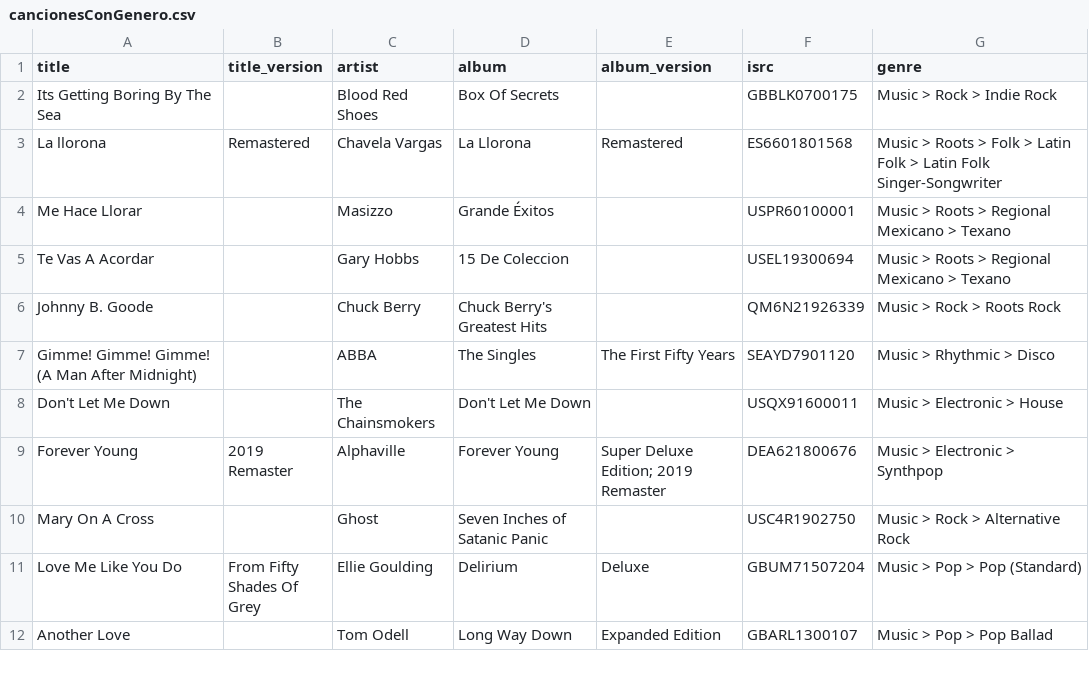
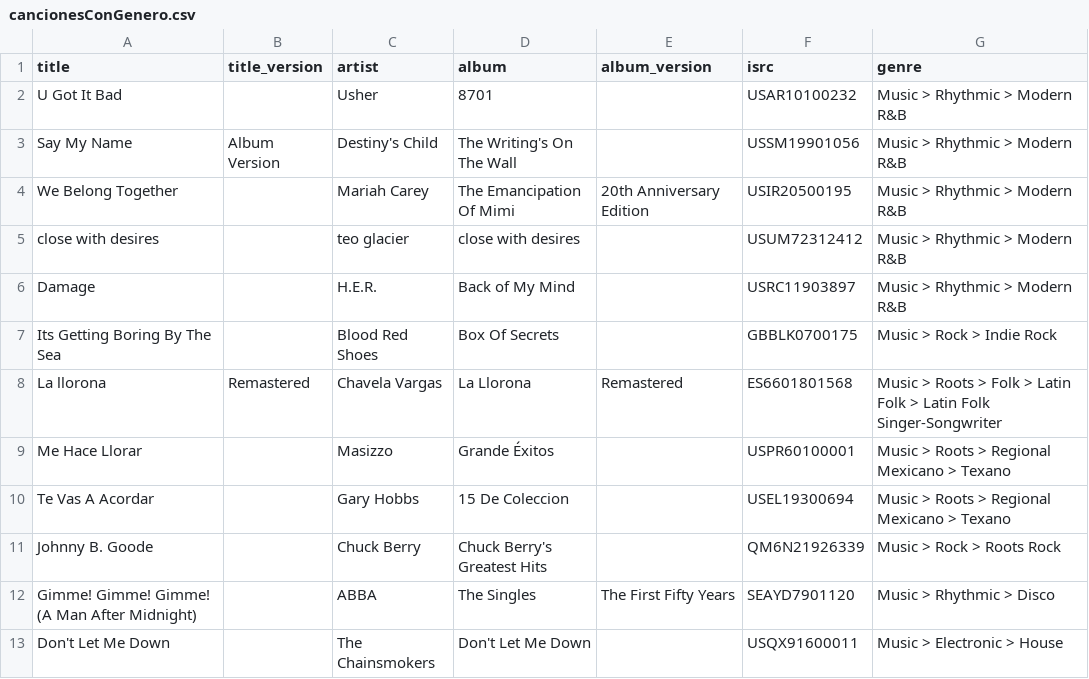
Before and after one commit to robertofcfm/music-taxonomy, a CSV file: catalog/cancionesConGenero.csv, drawn as a sheet; only a part is shown; the shorter side is filled out with more unchanged rows.

```diff
--- a/catalog/cancionesConGenero.csv
+++ b/catalog/cancionesConGenero.csv
@@ -1,2 +1,7 @@
 title,title_version,artist,album,album_version,isrc,genre
+U Got It Bad,,Usher,8701,,USAR10100232,Music > Rhythmic > Modern R&B
+Say My Name,Album Version,Destiny's Child,The Writing's On The Wall,,USSM19901056,Music > Rhythmic > Modern R&B
+We Belong Together,,Mariah Carey,The Emancipation Of Mimi,20th Anniversary Edition,USIR20500195,Music > Rhythmic > Modern R&B
+close with desires,,teo glacier,close with desires,,USUM72312412,Music > Rhythmic > Modern R&B
+Damage,,H.E.R.,Back of My Mind,,USRC11903897,Music > Rhythmic > Modern R&B
 Its Getting Boring By The Sea,,Blood Red Shoes,Box Of Secrets,,GBBLK0700175,Music > Rock > Indie Rock
```
Also changed, not shown: catalog/favorites_qobuz.csv, catalog/list_qobuz.csv, 8 other files.
